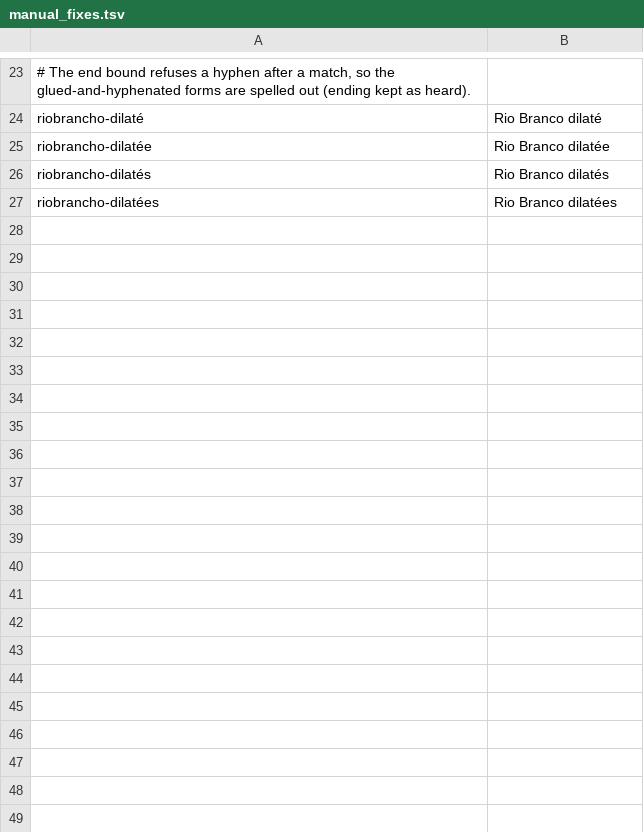
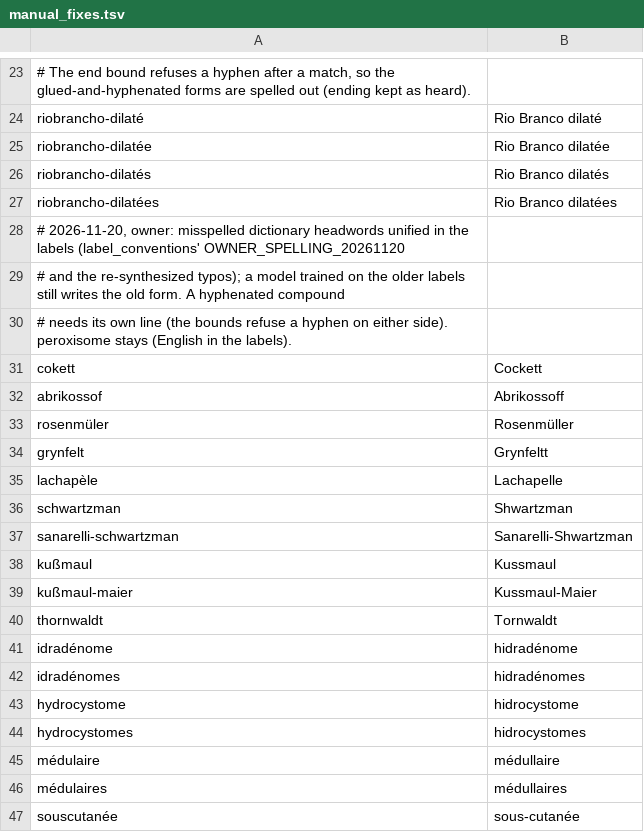
Before and after one commit to UltiMed-Org/UltiMed-ASR-FR-v2-regex-fixes, a TSV file: inputs/manual_fixes.tsv, drawn as a sheet; only a part is shown, gaps mark what is left out; the diff covers the shown part only; the diff names each change by its address in the sheet, - before the commit and + after, or states it on an @@ line.

```diff
--- a/inputs/manual_fixes.tsv
+++ b/inputs/manual_fixes.tsv
+row 28: # 2026-11-20, owner: misspelled dictionary headwords unified in the labels (label_conventions' OWNER_SPELLING_20261120
+row 29: # and the re-synthesized typos); a model trained on the older labels still writes the old form. A hyphenated compound
+row 30: # needs its own line (the bounds refuse a hyphen on either side). peroxisome stays (English in the labels).
+row 31: cokett | Cockett
+row 32: abrikossof | Abrikossoff
+row 33: rosenmüler | Rosenmüller
+row 34: grynfelt | Grynfeltt
+row 35: lachapèle | Lachapelle
+row 36: schwartzman | Shwartzman
+row 37: sanarelli-schwartzman | Sanarelli-Shwartzman
+row 38: kußmaul | Kussmaul
+row 39: kußmaul-maier | Kussmaul-Maier
+row 40: thornwaldt | Tornwaldt
+row 41: idradénome | hidradénome
+row 42: idradénomes | hidradénomes
+row 43: hydrocystome | hidrocystome
+row 44: hydrocystomes | hidrocystomes
+row 45: médulaire | médullaire
+row 46: médulaires | médullaires
+row 47: souscutanée | sous-cutanée
```
Also changed, not shown: 24 added rows elsewhere in this file, 3 other files.
